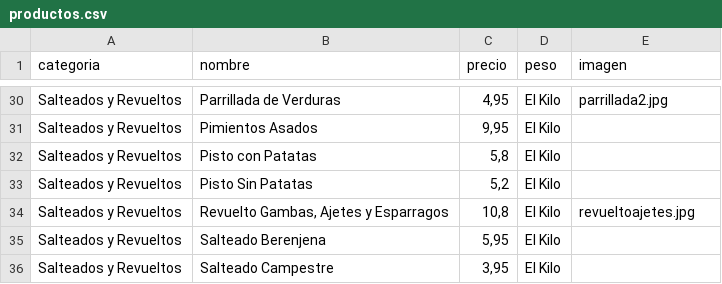
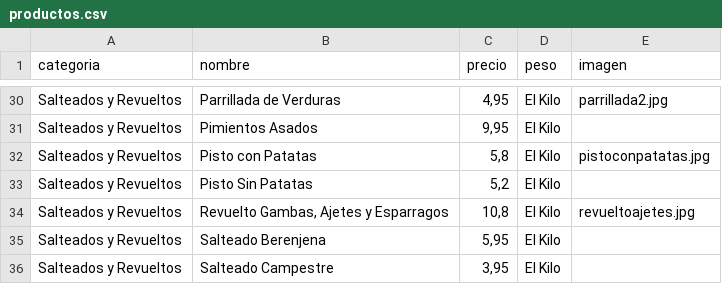
Before and after one commit to congeladoseltimon-cpu/congelados-el-timon, a CSV file: productos.csv, drawn as a sheet; only a part is shown, gaps mark what is left out.

Commit message:
Add files via upload

```diff
--- a/productos.csv
+++ b/productos.csv
@@ -31,3 +31,3 @@ Salteados y Revueltos;Parrillada de Verduras;4,95;El Kilo;parrillada2.jpg
 Salteados y Revueltos;Pimientos Asados;9,95;El Kilo;
-Salteados y Revueltos;Pisto con Patatas;5,8;El Kilo;
+Salteados y Revueltos;Pisto con Patatas;5,8;El Kilo;pistoconpatatas.jpg
 Salteados y Revueltos;Pisto Sin Patatas;5,2;El Kilo;
```
